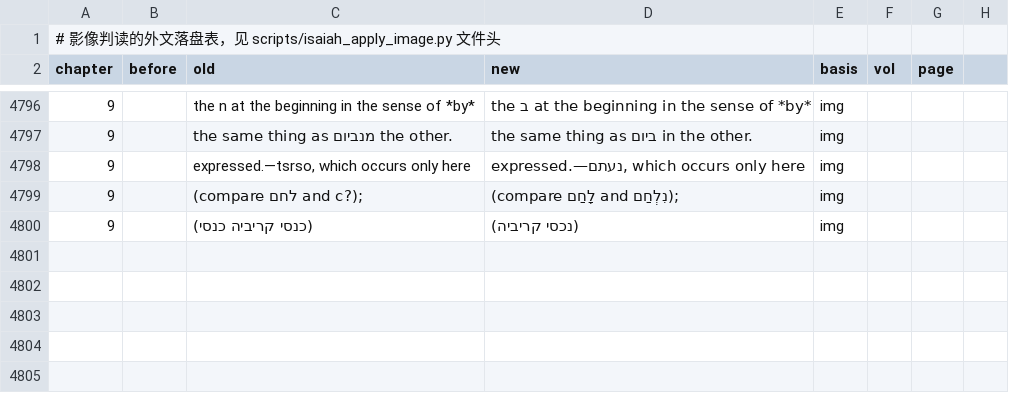
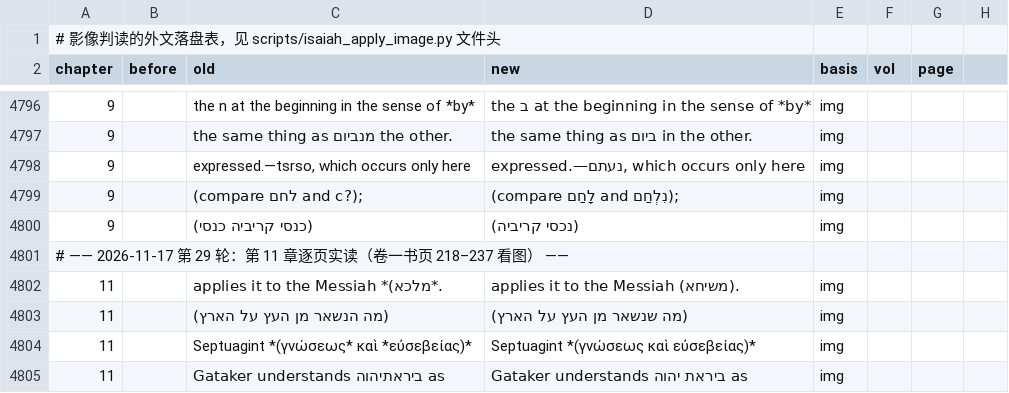
Before and after one commit to whcjb/whcjb.github.io, a TSV file: alexander_raw/isaiah/foreign_image.tsv, drawn as a sheet; only a part is shown, gaps mark what is left out; the diff covers the shown part only; the diff names each change by its address in the sheet, - before the commit and + after, or states it on an @@ line.

```diff
--- a/alexander_raw/isaiah/foreign_image.tsv
+++ b/alexander_raw/isaiah/foreign_image.tsv
+row 4801: # —— 2026-11-17 第 29 轮：第 11 章逐页实读（卷一书页 218–237 看图） ——
+row 4802: 11 |  | applies it to the Messiah *(מלכא*. | applies it to the Messiah (משיחא). | img
+row 4803: 11 |  | (מה הנשאר מן העץ על הארץ) | (מה שנשאר מן העץ על הארץ) | img
+row 4804: 11 |  | Septuagint *(γνώσεως* καὶ *εὐσεβείας)* | Septuagint *(γνώσεως καὶ εὐσεβείας)* | img
+row 4805: 11 |  | Gataker understands ביראתיהוה as | Gataker understands ביראת יהוה as | img
```
Also changed, not shown: 23 added rows elsewhere in this file, alexander_raw/isaiah/manual_fixes.tsv, 3 other files.
